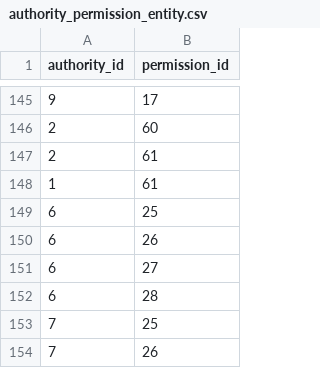
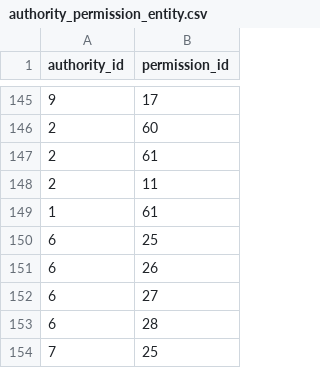
Before and after one commit to voldemort-pishe/Voldemort-Backend, a CSV file: src/main/resources/config/liquibase/sample_data/authority_permission_entity.csv, drawn as a sheet; only a part is shown, gaps mark what is left out; the shorter side is filled out with more unchanged rows.

```diff
--- a/src/main/resources/config/liquibase/sample_data/authority_permission_entity.csv
+++ b/src/main/resources/config/liquibase/sample_data/authority_permission_entity.csv
@@ -147,2 +147,3 @@ authority_id;permission_id
 2;61
+2;11
 1;61
```
Also changed, not shown: src/main/resources/config/liquibase/sample_data/company_contact_entity.csv, src/main/resources/config/liquibase/sample_data/company_entity.csv, 13 other files.
